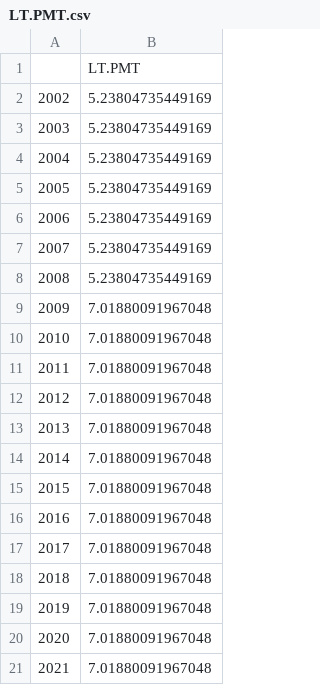
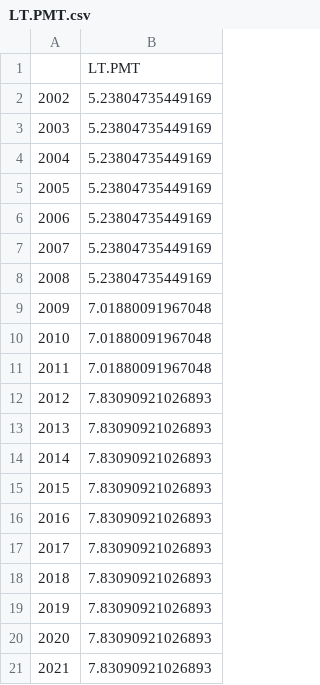
Before and after one commit to jsekamane/Workdir, a CSV file: Paper/Figures/LT.PMT.csv, drawn as a sheet.

```diff
--- a/Paper/Figures/LT.PMT.csv
+++ b/Paper/Figures/LT.PMT.csv
@@ -11,11 +11,11 @@
 "2011",7.01880091967048
-"2012",7.01880091967048
-"2013",7.01880091967048
-"2014",7.01880091967048
-"2015",7.01880091967048
-"2016",7.01880091967048
-"2017",7.01880091967048
-"2018",7.01880091967048
-"2019",7.01880091967048
-"2020",7.01880091967048
-"2021",7.01880091967048
+"2012",7.83090921026893
+"2013",7.83090921026893
+"2014",7.83090921026893
+"2015",7.83090921026893
+"2016",7.83090921026893
+"2017",7.83090921026893
+"2018",7.83090921026893
+"2019",7.83090921026893
+"2020",7.83090921026893
+"2021",7.83090921026893
```
Also changed, not shown: 2 other files.
